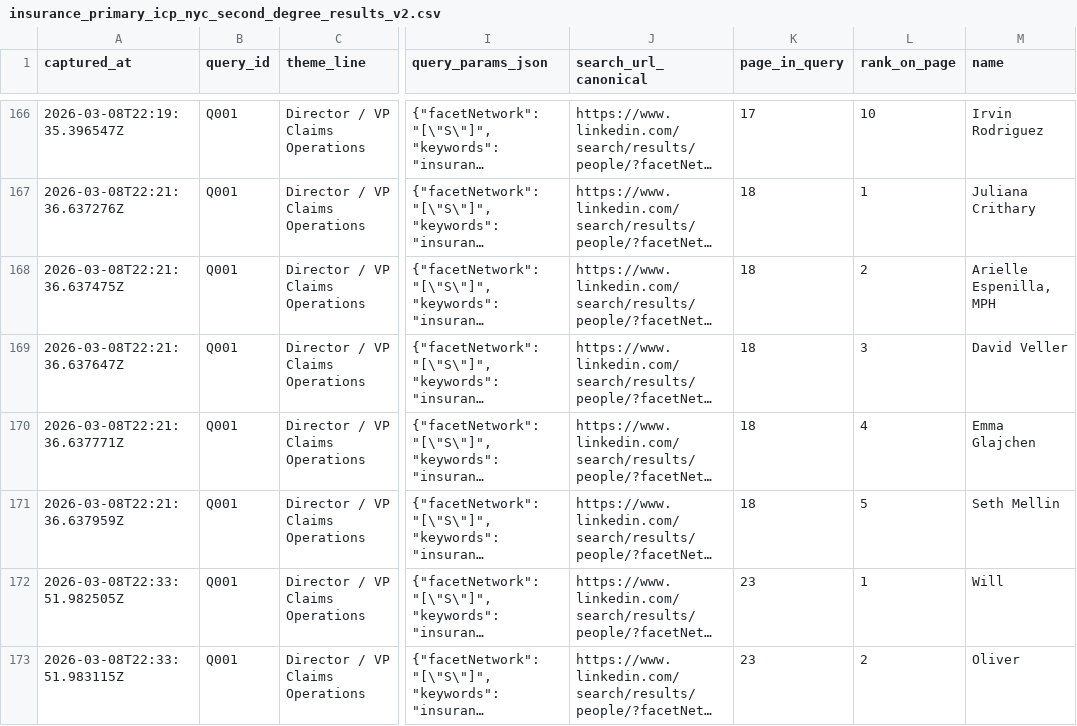
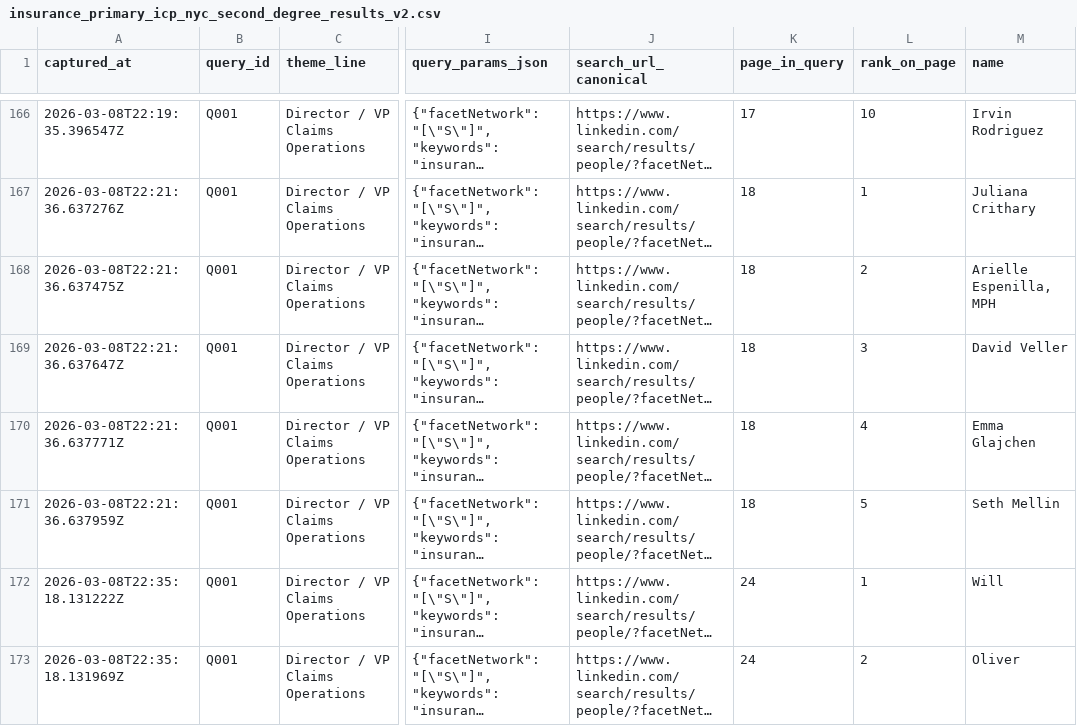
Before and after one commit to vabresto/vb-kb, a CSV file: insurance_primary_icp_nyc_second_degree_results_v2.csv, drawn as a sheet; only a part is shown, gaps mark what is left out; long unchanged cells end in …; the diff names each change by its address in the sheet, - before the commit and + after, or states it on an @@ line.

Commit message:
data: plan-run Q001 page 24 (+0 ~2 =0, total 172)

```diff
--- a/insurance_primary_icp_nyc_second_degree_results_v2.csv
+++ b/insurance_primary_icp_nyc_second_degree_results_v2.csv
-A172 (captured_at): 2026-03-08T22:33:51.982505Z
+A172 (captured_at): 2026-03-08T22:35:18.131222Z
-K172:K173 (page_in_query): 23
+K172:K173 (page_in_query): 24
-A173 (captured_at): 2026-03-08T22:33:51.983115Z
+A173 (captured_at): 2026-03-08T22:35:18.131969Z
```
Also changed, not shown: 1 other file.
